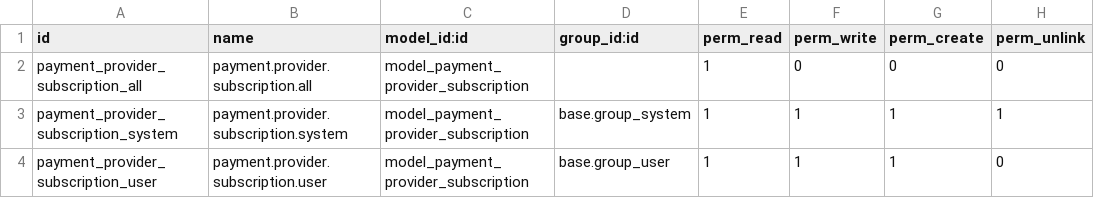
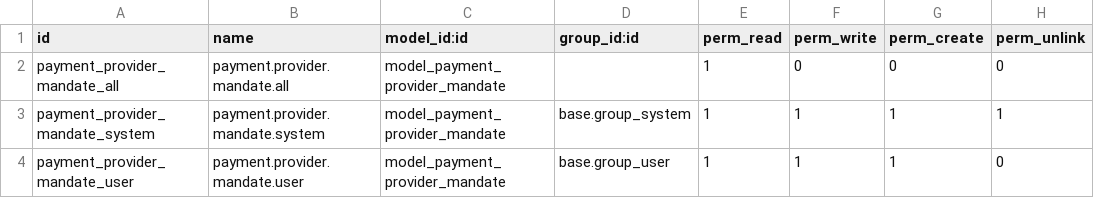
Before and after one commit to onesteinbv/addons-generic, a CSV file: sale_recurring_payment/security/ir.model.access.csv, drawn as a sheet.

Commit message:
Changes to use mollie mandates instead of subscriptions for recurring payments
pre-commit fixes

Updated name of module

Updates

```diff
--- a/sale_recurring_payment/security/ir.model.access.csv
+++ b/sale_recurring_payment/security/ir.model.access.csv
@@ -1,4 +1,4 @@
 id,name,model_id:id,group_id:id,perm_read,perm_write,perm_create,perm_unlink
-payment_provider_subscription_all,payment.provider.subscription.all,model_payment_provider_subscription,,1,0,0,0
-payment_provider_subscription_system,payment.provider.subscription.system,model_payment_provider_subscription,base.group_system,1,1,1,1
-payment_provider_subscription_user,payment.provider.subscription.user,model_payment_provider_subscription,base.group_user,1,1,1,0
+payment_provider_mandate_all,payment.provider.mandate.all,model_payment_provider_mandate,,1,0,0,0
+payment_provider_mandate_system,payment.provider.mandate.system,model_payment_provider_mandate,base.group_system,1,1,1,1
+payment_provider_mandate_user,payment.provider.mandate.user,model_payment_provider_mandate,base.group_user,1,1,1,0
```
Also changed, not shown: 15 other files.
